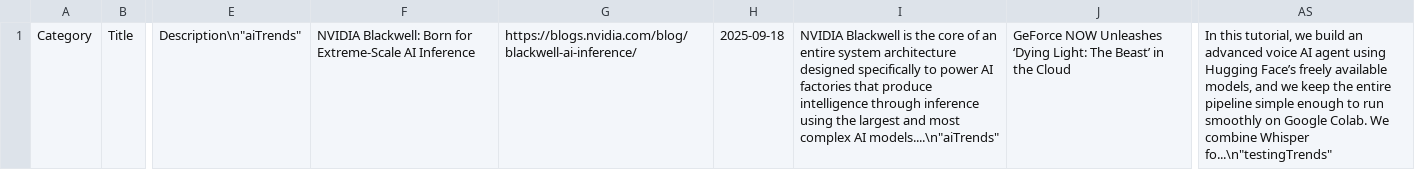
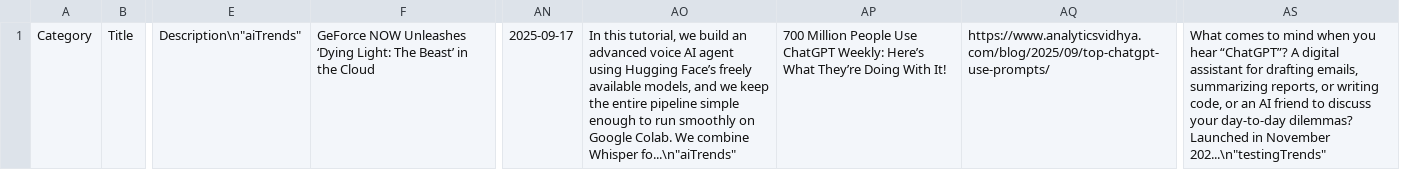
Before and after one commit to Nibyor2025/newsletter, a CSV file: content/daily/2025-09-18.csv, drawn as a sheet; only a part is shown, gaps mark what is left out; removed rows and columns are numbered as before the commit, all else as after; the diff names each change by its address in the sheet, - before the commit and + after, or states it on an @@ line.

Commit message:
Daily update for 2025-09-18

```diff
--- a/content/daily/2025-09-18.csv
+++ b/content/daily/2025-09-18.csv
-column F, row 1: NVIDIA Blackwell: Born for Extreme-Scale AI Inference
-column G, row 1: https://blogs.nvidia.com/blog/blackwell-ai-inference/
-column H, row 1: 2025-09-18
-column I, row 1: NVIDIA Blackwell is the core of an entire system architecture designed specifically to power AI factories that produce intelligence through inference using the largest and most complex AI models....\n"aiTrends"
+column AN, row 1: 2025-09-17
+column AO, row 1: In this tutorial, we build an advanced voice AI agent using Hugging Face’s freely available models, and we keep the entire pipeline simple enough to run smoothly on Google Colab. We combine Whisper fo...\n"aiTrends"
+column AP, row 1: 700 Million People Use ChatGPT Weekly: Here’s What They’re Doing With It!
+column AQ, row 1: https://www.analyticsvidhya.com/blog/2025/09/top-chatgpt-use-prompts/
-AS1: In this tutorial, we build an advanced voice AI agent using Hugging Face’s freely available models, and we keep the entire pipeline simple enough to run smoothly on Google Colab. We combine Whisper fo...\n"testingTrends"
+AS1: What comes to mind when you hear “ChatGPT”? A digital assistant for drafting emails, summarizing reports, or writing code, or an AI friend to discuss your day-to-day dilemmas? Launched in November 202...\n"testingTrends"
```
